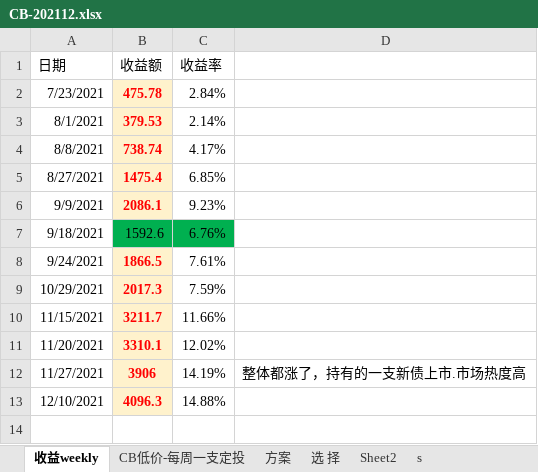
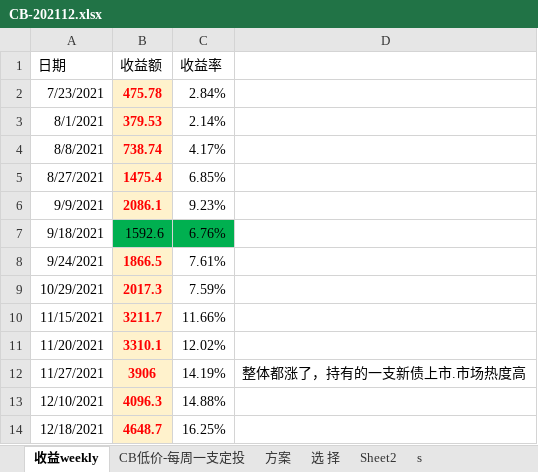
Before and after one commit to CBEB/CB, an Excel workbook: CB-202112.xlsx, sheet 收益weekly, drawn as a sheet; values as stored, in another font and other column widths than the file's, no borders; charts and pictures not drawn; the diff names each change by its address in the sheet, - before the commit and + after, or states it on an @@ line.

```diff
--- a/CB-202112.xlsx (sheet 收益weekly)
+++ b/CB-202112.xlsx (sheet 收益weekly)
+row 14: 12/18/2021 | 4648.7 | 16.25%
```
Also changed, not shown: sheet CB低价-每周一支定投, charts or pictures, 1 other file.
